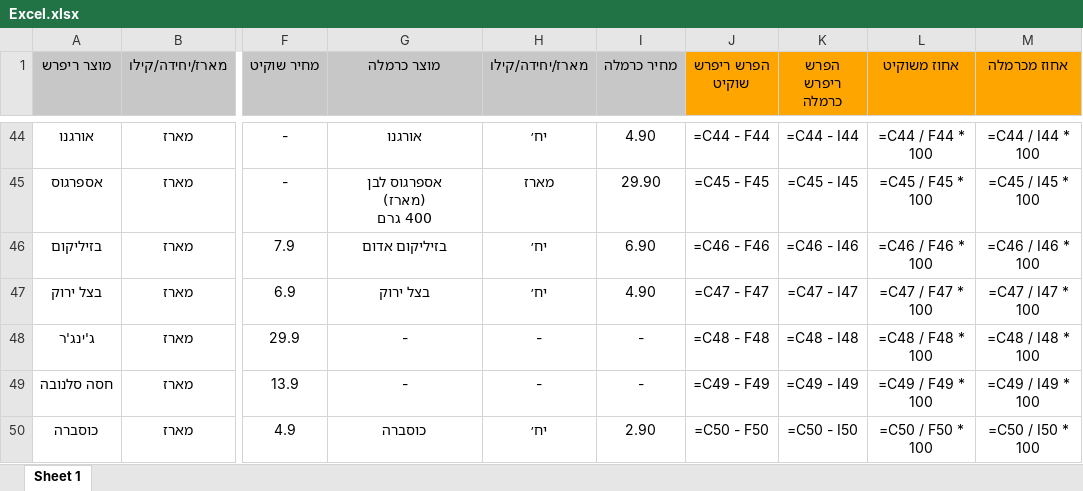
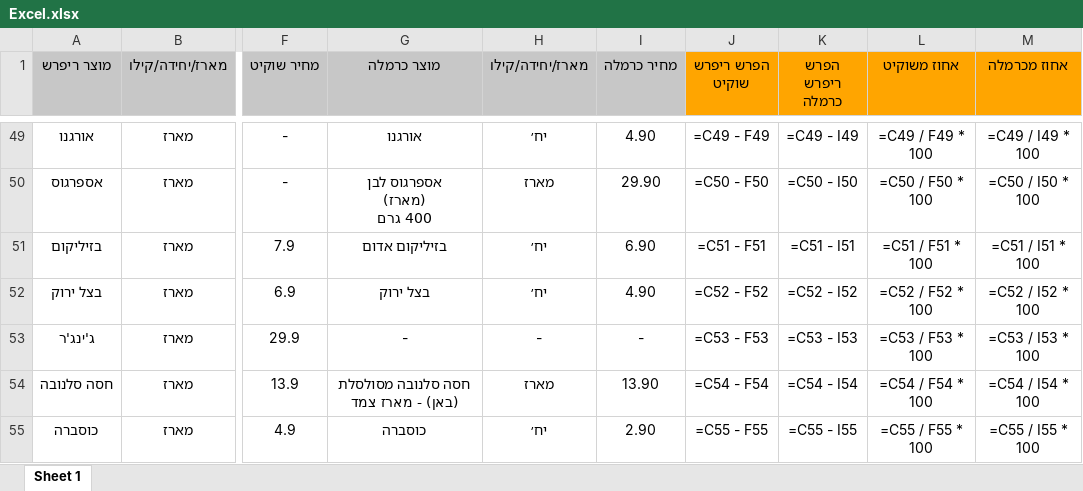
Before and after one commit to Amirr10/Refresh-projectt, an Excel workbook: Excel.xlsx, sheet Sheet 1, drawn as a sheet; only a part is shown, gaps mark what is left out; values as stored, in another font and other column widths than the file's, no borders; formulas without a stored value are shown as written; addresses are those after the commit; the diff covers the shown part only; the diff names each change by its address in the sheet, - before the commit and + after, or states it on an @@ line.

```diff
--- a/Excel.xlsx (sheet Sheet 1)
+++ b/Excel.xlsx (sheet Sheet 1)
-J49 (הפרש ריפרש שוקיט): =C44 - F44
+J49 (הפרש ריפרש שוקיט): =C49 - F49
-K49 (הפרש ריפרש כרמלה): =C44 - I44
+K49 (הפרש ריפרש כרמלה): =C49 - I49
-L49 (אחוז משוקיט): =C44 / F44 * 100
+L49 (אחוז משוקיט): =C49 / F49 * 100
-M49 (אחוז מכרמלה): =C44 / I44 * 100
+M49 (אחוז מכרמלה): =C49 / I49 * 100
-J50 (הפרש ריפרש שוקיט): =C45 - F45
+J50 (הפרש ריפרש שוקיט): =C50 - F50
-K50 (הפרש ריפרש כרמלה): =C45 - I45
+K50 (הפרש ריפרש כרמלה): =C50 - I50
-L50 (אחוז משוקיט): =C45 / F45 * 100
+L50 (אחוז משוקיט): =C50 / F50 * 100
-M50 (אחוז מכרמלה): =C45 / I45 * 100
+M50 (אחוז מכרמלה): =C50 / I50 * 100
-J51 (הפרש ריפרש שוקיט): =C46 - F46
+J51 (הפרש ריפרש שוקיט): =C51 - F51
-K51 (הפרש ריפרש כרמלה): =C46 - I46
+K51 (הפרש ריפרש כרמלה): =C51 - I51
-L51 (אחוז משוקיט): =C46 / F46 * 100
+L51 (אחוז משוקיט): =C51 / F51 * 100
-M51 (אחוז מכרמלה): =C46 / I46 * 100
+M51 (אחוז מכרמלה): =C51 / I51 * 100
-J52 (הפרש ריפרש שוקיט): =C47 - F47
+J52 (הפרש ריפרש שוקיט): =C52 - F52
-K52 (הפרש ריפרש כרמלה): =C47 - I47
+K52 (הפרש ריפרש כרמלה): =C52 - I52
-L52 (אחוז משוקיט): =C47 / F47 * 100
+L52 (אחוז משוקיט): =C52 / F52 * 100
-M52 (אחוז מכרמלה): =C47 / I47 * 100
+M52 (אחוז מכרמלה): =C52 / I52 * 100
-J53 (הפרש ריפרש שוקיט): =C48 - F48
+J53 (הפרש ריפרש שוקיט): =C53 - F53
-K53 (הפרש ריפרש כרמלה): =C48 - I48
+K53 (הפרש ריפרש כרמלה): =C53 - I53
-L53 (אחוז משוקיט): =C48 / F48 * 100
+L53 (אחוז משוקיט): =C53 / F53 * 100
-M53 (אחוז מכרמלה): =C48 / I48 * 100
+M53 (אחוז מכרמלה): =C53 / I53 * 100
-G54 (מוצר כרמלה): -
+G54 (מוצר כרמלה): חסה סלנובה מסולסלת (באן) - מארז צמד
-H54 (מארז/יחידה/קילו): -
+H54 (מארז/יחידה/קילו): מארז
-I54 (מחיר כרמלה): -
+I54 (מחיר כרמלה): 13.90
-J54 (הפרש ריפרש שוקיט): =C49 - F49
+J54 (הפרש ריפרש שוקיט): =C54 - F54
-K54 (הפרש ריפרש כרמלה): =C49 - I49
+K54 (הפרש ריפרש כרמלה): =C54 - I54
-L54 (אחוז משוקיט): =C49 / F49 * 100
+L54 (אחוז משוקיט): =C54 / F54 * 100
-M54 (אחוז מכרמלה): =C49 / I49 * 100
+M54 (אחוז מכרמלה): =C54 / I54 * 100
-J55 (הפרש ריפרש שוקיט): =C50 - F50
+J55 (הפרש ריפרש שוקיט): =C55 - F55
-K55 (הפרש ריפרש כרמלה): =C50 - I50
+K55 (הפרש ריפרש כרמלה): =C55 - I55
-L55 (אחוז משוקיט): =C50 / F50 * 100
+L55 (אחוז משוקיט): =C55 / F55 * 100
-M55 (אחוז מכרמלה): =C50 / I50 * 100
+M55 (אחוז מכרמלה): =C55 / I55 * 100
```
Also changed, not shown: 5 added rows and 128 edited cells elsewhere in this sheet, 1 other file.
